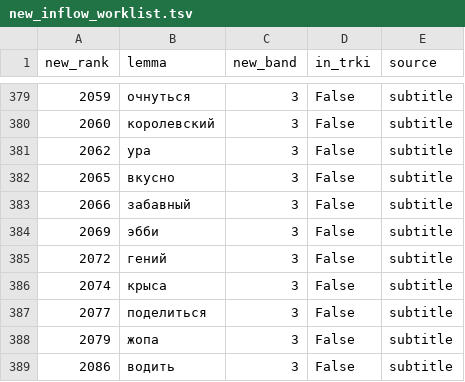
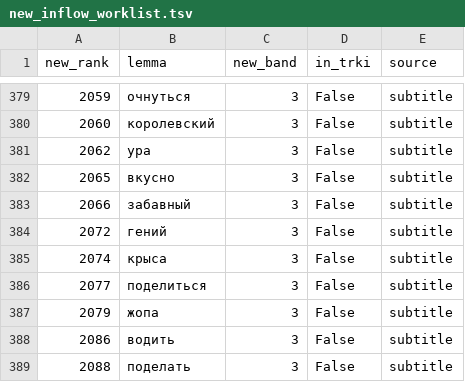
Before and after one commit to daisuke30/lingogate, a TSV file: pipeline/rebaseline/new_inflow_worklist.tsv, drawn as a sheet; only a part is shown, gaps mark what is left out; the shorter side is filled out with more unchanged rows.

```diff
--- a/pipeline/rebaseline/new_inflow_worklist.tsv
+++ b/pipeline/rebaseline/new_inflow_worklist.tsv
@@ -383,3 +383,2 @@ new_rank	lemma	new_band	in_trki	source
 2066	забавный	3	False	subtitle
-2069	эбби	3	False	subtitle
 2072	гений	3	False	subtitle
```
Also changed, not shown: 1 other file.
